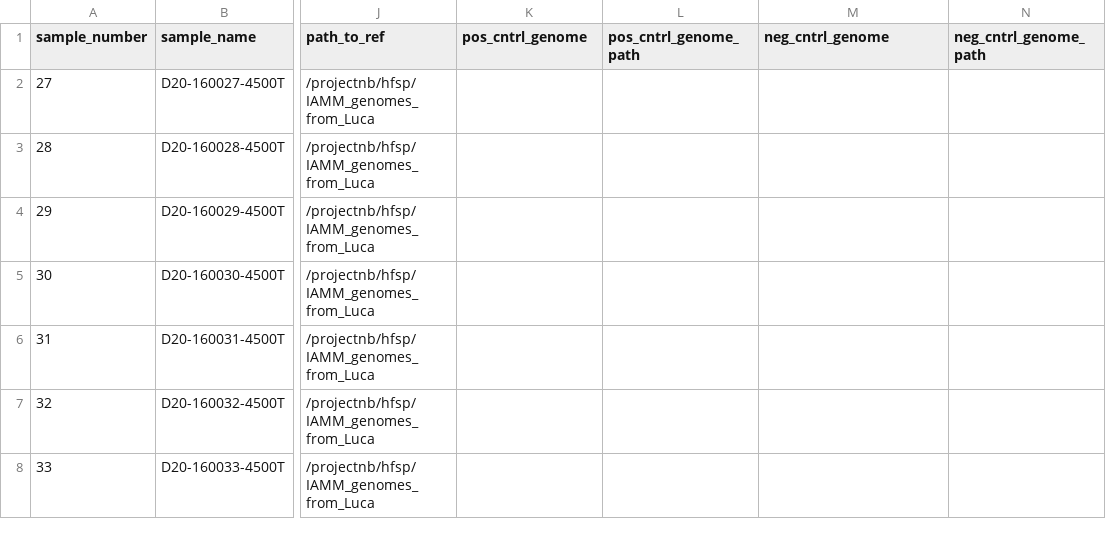
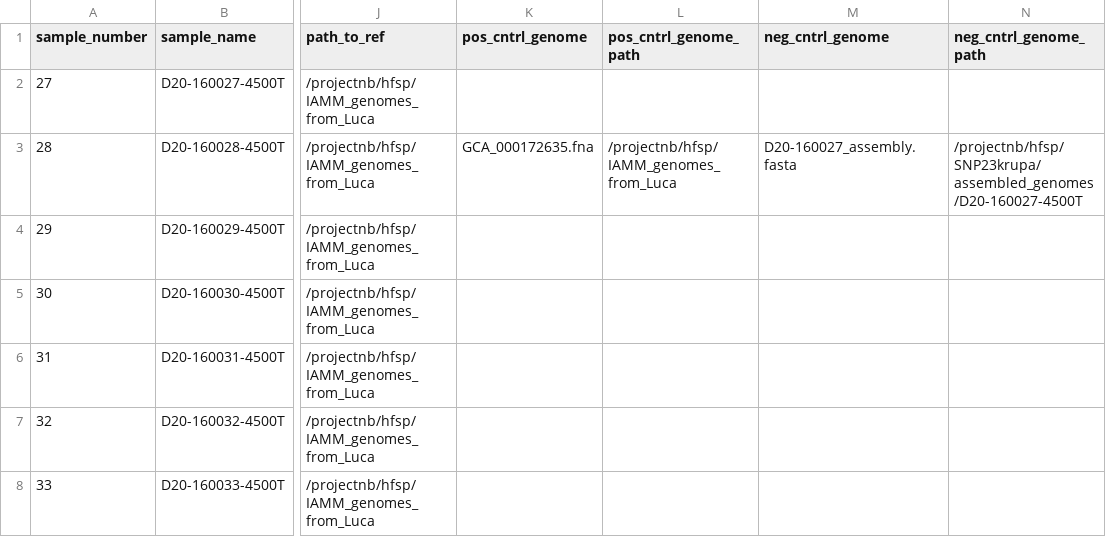
Before and after one commit to segrelab/SNP23, a CSV file: metafile.csv, drawn as a sheet; only a part is shown, gaps mark what is left out; the diff names each change by its address in the sheet, - before the commit and + after, or states it on an @@ line.

Commit message:
Add HOT1A3 controls

```diff
--- a/metafile.csv
+++ b/metafile.csv
-K3 (pos_cntrl_genome): (empty)
+K3 (pos_cntrl_genome): GCA_000172635.fna
-L3 (pos_cntrl_genome_path): (empty)
+L3 (pos_cntrl_genome_path): /projectnb/hfsp/IAMM_genomes_from_Luca
-M3 (neg_cntrl_genome): (empty)
+M3 (neg_cntrl_genome): D20-160027_assembly.fasta
-N3 (neg_cntrl_genome_path): (empty)
+N3 (neg_cntrl_genome_path): /projectnb/hfsp/SNP23krupa/assembled_genomes/D20-160027-4500T
```
